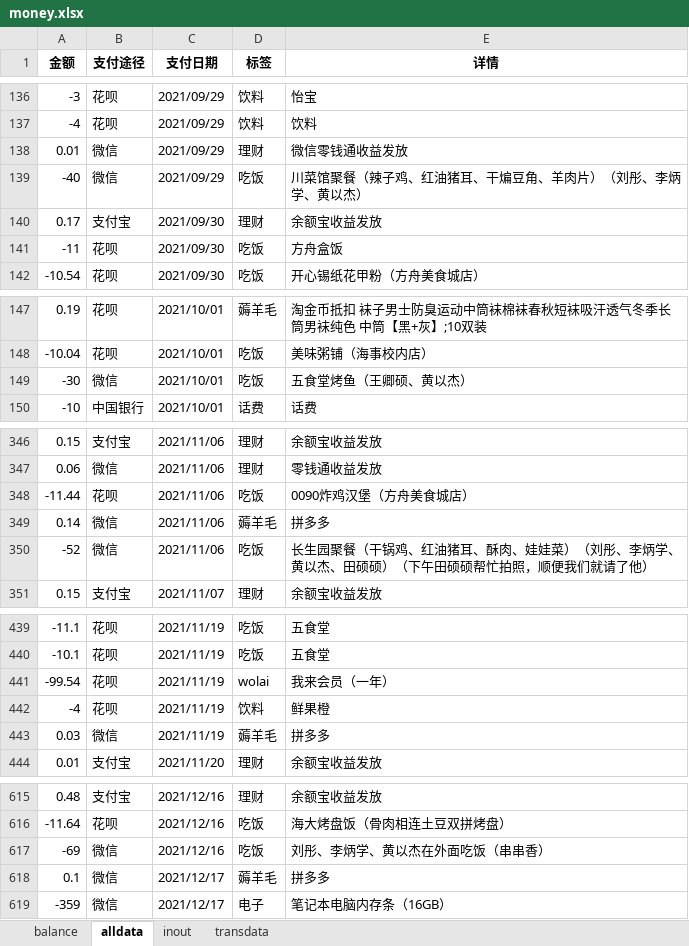
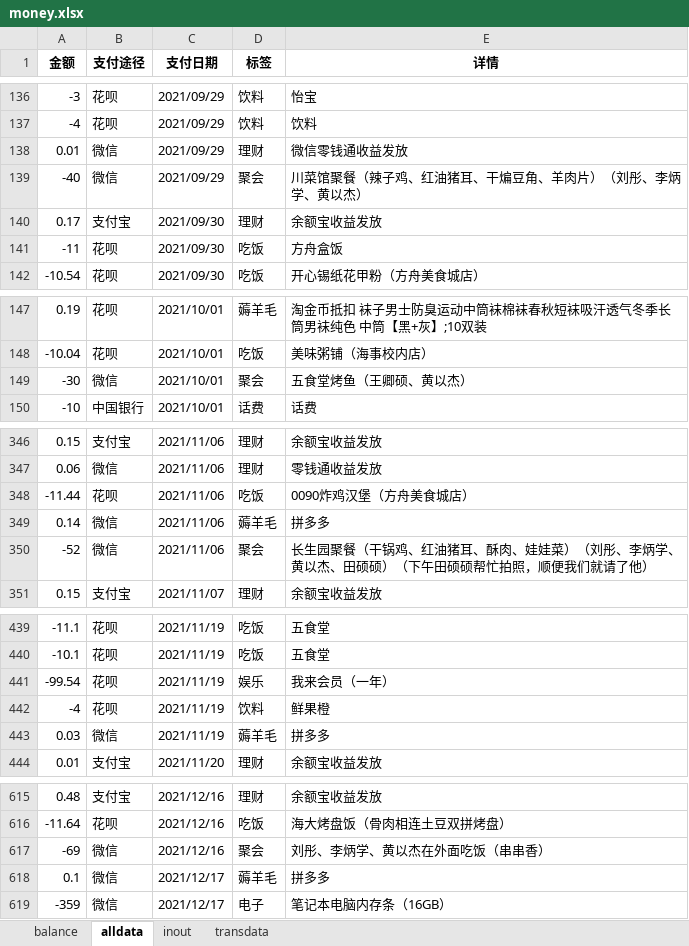
Before and after one commit to hyj1999/page, an Excel workbook: Money/money.xlsx, sheet alldata, drawn as a sheet; only a part is shown, gaps mark what is left out; values as stored, in another font and other column widths than the file's, no borders; the diff names each change by its address in the sheet, - before the commit and + after, or states it on an @@ line.

```diff
--- a/Money/money.xlsx (sheet alldata)
+++ b/Money/money.xlsx (sheet alldata)
-D139 (标签): 吃饭
+D139 (标签): 聚会
-D149 (标签): 吃饭
+D149 (标签): 聚会
-D350 (标签): 吃饭
+D350 (标签): 聚会
-D441 (标签): wolai
+D441 (标签): 娱乐
-D617 (标签): 吃饭
+D617 (标签): 聚会
```
Also changed, not shown: 1 other file.
